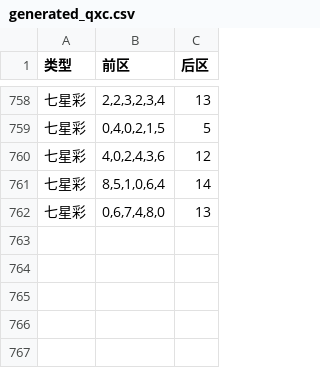
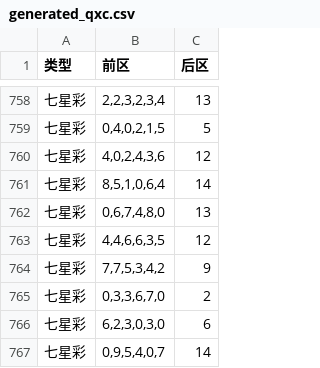
Before and after one commit to hc353167950/new_project, a CSV file: message/data/generated_qxc.csv, drawn as a sheet; only a part is shown, gaps mark what is left out.

```diff
--- a/message/data/generated_qxc.csv
+++ b/message/data/generated_qxc.csv
@@ -762 +762,6 @@
 七星彩,"0,6,7,4,8,0",13
+七星彩,"4,4,6,6,3,5",12
+七星彩,"7,7,5,3,4,2",9
+七星彩,"0,3,3,6,7,0",2
+七星彩,"6,2,3,0,3,0",6
+七星彩,"0,9,5,4,0,7",14
```
